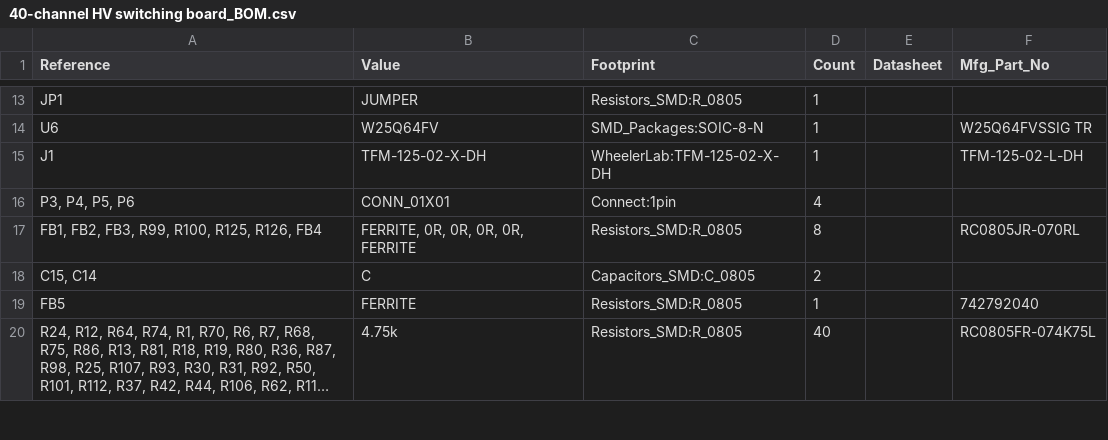
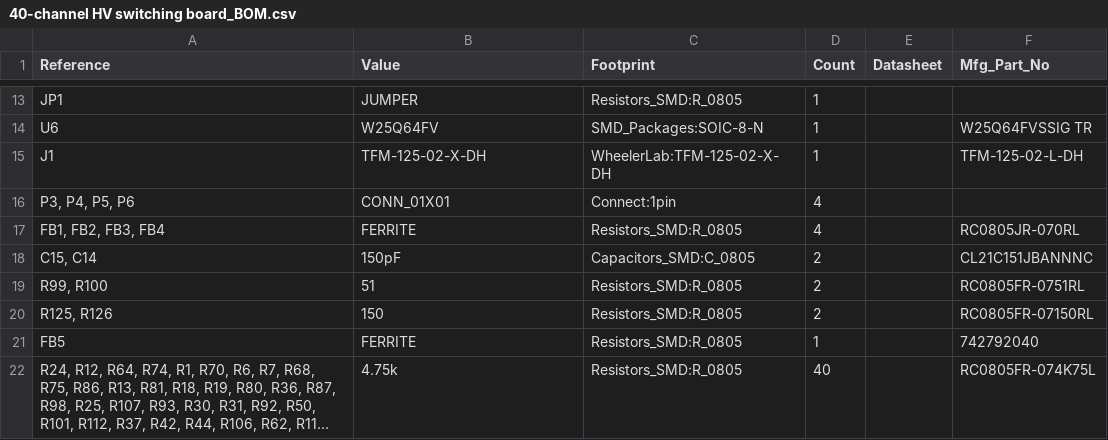
Before and after one commit to sci-bots/dropbot-40-channel-HV-switching-board.kicad, a CSV file: 40-channel HV switching board_BOM.csv, drawn as a sheet; only a part is shown, gaps mark what is left out; long unchanged cells end in ….

Commit message:
Update part numbers for i2c filters

```diff
--- a/40-channel HV switching board_BOM.csv
+++ b/40-channel HV switching board_BOM.csv
@@ -16,4 +16,6 @@ J1,TFM-125-02-X-DH,WheelerLab:TFM-125-02-X-DH,1,,TFM-125-02-L-DH
 "P3, P4, P5, P6",CONN_01X01,Connect:1pin,4,,
-"FB1, FB2, FB3, R99, R100, R125, R126, FB4","FERRITE, 0R, 0R, 0R, 0R, FERRITE",Resistors_SMD:R_0805,8,,RC0805JR-070RL
-"C15, C14",C,Capacitors_SMD:C_0805,2,,
+"FB1, FB2, FB3, FB4",FERRITE,Resistors_SMD:R_0805,4,,RC0805JR-070RL
+"C15, C14",150pF,Capacitors_SMD:C_0805,2,,CL21C151JBANNNC
+"R99, R100",51,Resistors_SMD:R_0805,2,,RC0805FR-0751RL
+"R125, R126",150,Resistors_SMD:R_0805,2,,RC0805FR-07150RL
 FB5,FERRITE,Resistors_SMD:R_0805,1,,742792040
```
Also changed, not shown: 31 other files.
